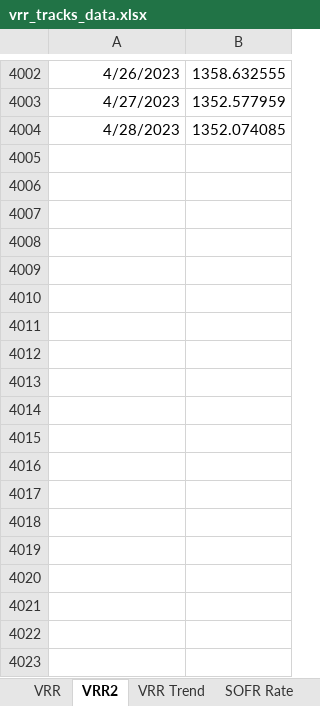
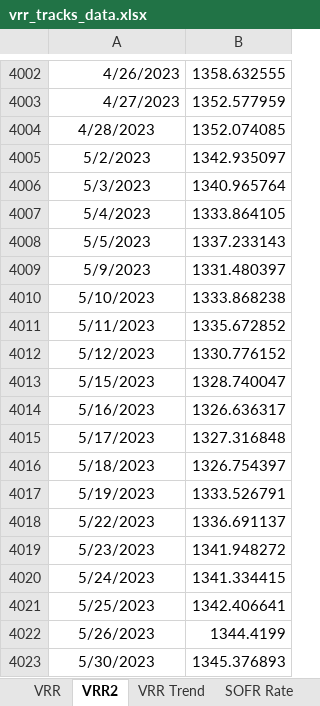
Before and after one commit to pforjoeUPS/RMP, an Excel workbook: EquityHedging/data/update_strats/vrr_tracks_data.xlsx, sheet VRR2, drawn as a sheet; only a part is shown, gaps mark what is left out; values as stored, in another font and other column widths than the file's, no borders; the diff covers the shown part only; the diff names each change by its address in the sheet, - before the commit and + after, or states it on an @@ line.

```diff
--- a/EquityHedging/data/update_strats/vrr_tracks_data.xlsx (sheet VRR2)
+++ b/EquityHedging/data/update_strats/vrr_tracks_data.xlsx (sheet VRR2)
-A4004 alignment: right
+A4004 alignment: center
+row 4005: 5/2/2023 | 1342.935097
+row 4006: 5/3/2023 | 1340.965764
+row 4007: 5/4/2023 | 1333.864105
+row 4008: 5/5/2023 | 1337.233143
+row 4009: 5/9/2023 | 1331.480397
+row 4010: 5/10/2023 | 1333.868238
+row 4011: 5/11/2023 | 1335.672852
+row 4012: 5/12/2023 | 1330.776152
+row 4013: 5/15/2023 | 1328.740047
+row 4014: 5/16/2023 | 1326.636317
+row 4015: 5/17/2023 | 1327.316848
+row 4016: 5/18/2023 | 1326.754397
+row 4017: 5/19/2023 | 1333.526791
+row 4018: 5/22/2023 | 1336.691137
+row 4019: 5/23/2023 | 1341.948272
+row 4020: 5/24/2023 | 1341.334415
+row 4021: 5/25/2023 | 1342.406641
+row 4022: 5/26/2023 | 1344.4199
+row 4023: 5/30/2023 | 1345.376893
```
Also changed, not shown: 22 added rows elsewhere in this sheet, sheet VRR, sheet VRR Trend, EquityHedging/data/update_strats/put_spread_data.xlsx, 1 other file.
